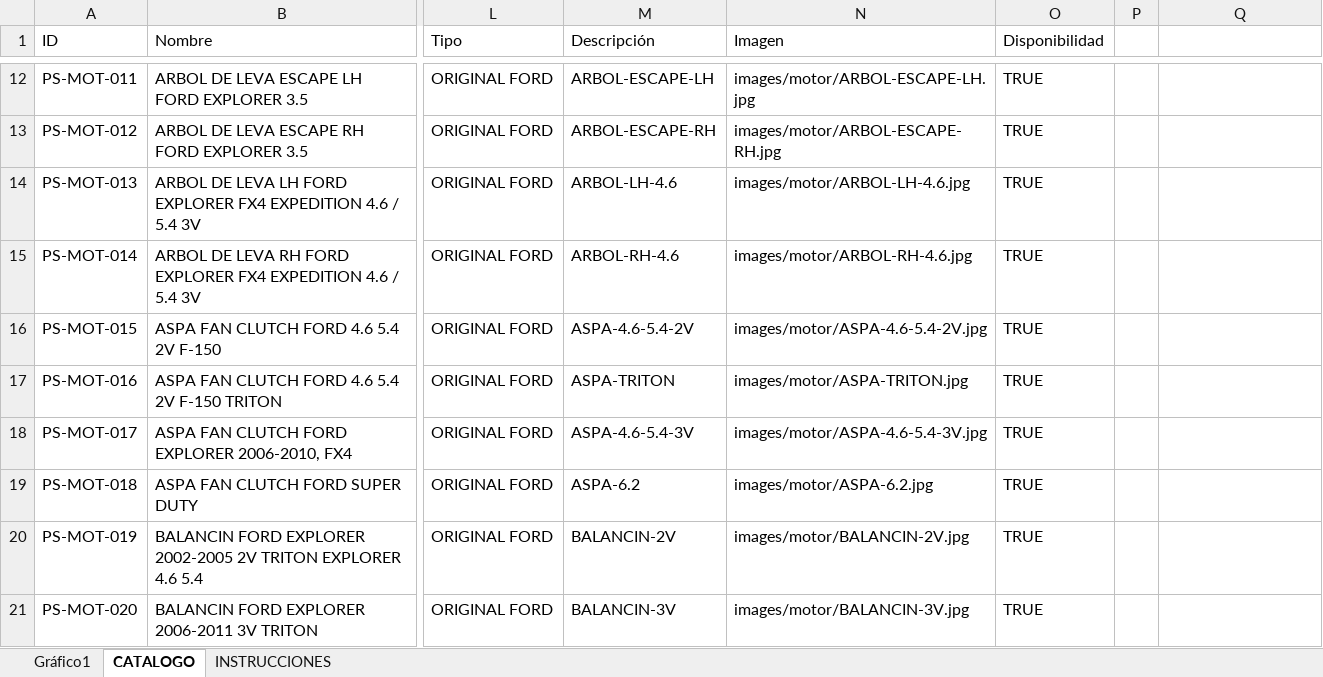
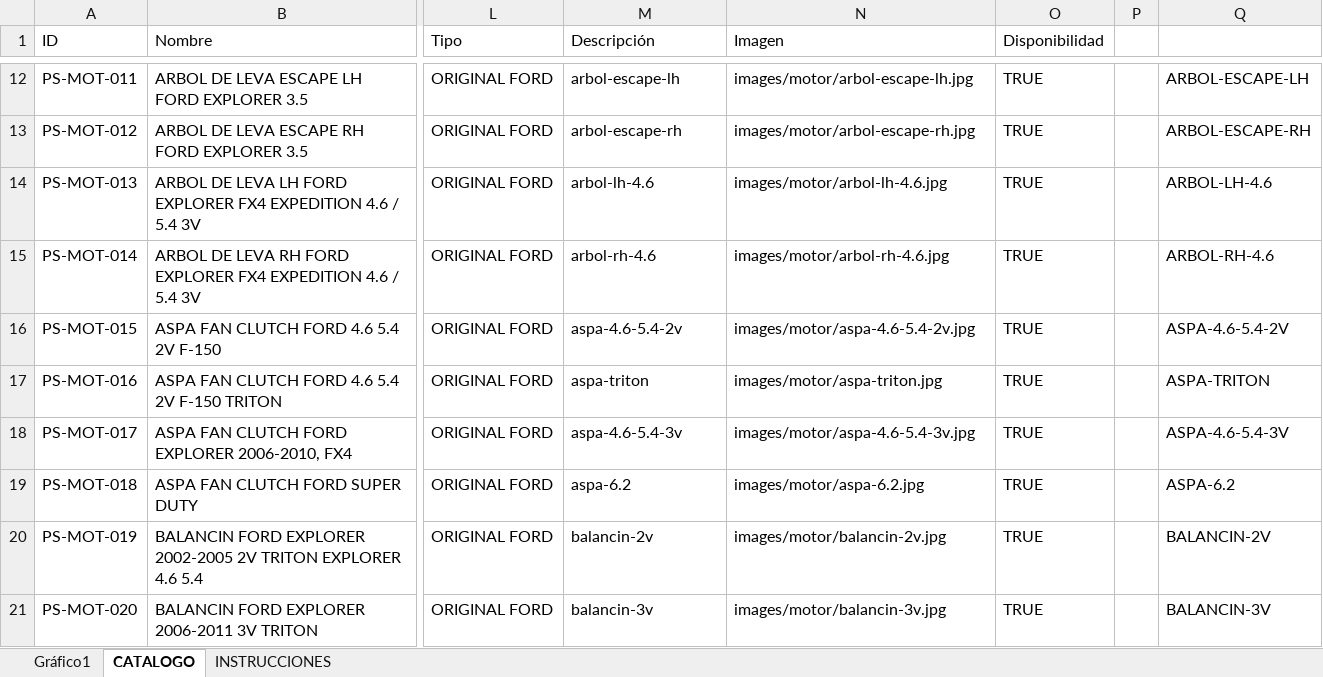
Before and after one commit to felixbozo8-gif/Parstsolutions, an Excel workbook: PARTSOLUTIONS_CATALOGO_MASTER.xlsx, sheet CATALOGO, drawn as a sheet; only a part is shown, gaps mark what is left out; values as stored, in another font and other column widths than the file's, no cell formats; the diff covers the shown part only; the diff names each change by its address in the sheet, - before the commit and + after, or states it on an @@ line.

```diff
--- a/PARTSOLUTIONS_CATALOGO_MASTER.xlsx (sheet CATALOGO)
+++ b/PARTSOLUTIONS_CATALOGO_MASTER.xlsx (sheet CATALOGO)
-M12 (Descripción): ARBOL-ESCAPE-LH
+M12 (Descripción): arbol-escape-lh
-N12 (Imagen): images/motor/ARBOL-ESCAPE-LH.jpg
+N12 (Imagen): images/motor/arbol-escape-lh.jpg
-Q12: (empty)
+Q12: ARBOL-ESCAPE-LH
-M13 (Descripción): ARBOL-ESCAPE-RH
+M13 (Descripción): arbol-escape-rh
-N13 (Imagen): images/motor/ARBOL-ESCAPE-RH.jpg
+N13 (Imagen): images/motor/arbol-escape-rh.jpg
-Q13: (empty)
+Q13: ARBOL-ESCAPE-RH
-M14 (Descripción): ARBOL-LH-4.6
+M14 (Descripción): arbol-lh-4.6
-N14 (Imagen): images/motor/ARBOL-LH-4.6.jpg
+N14 (Imagen): images/motor/arbol-lh-4.6.jpg
-Q14: (empty)
+Q14: ARBOL-LH-4.6
-M15 (Descripción): ARBOL-RH-4.6
+M15 (Descripción): arbol-rh-4.6
-N15 (Imagen): images/motor/ARBOL-RH-4.6.jpg
+N15 (Imagen): images/motor/arbol-rh-4.6.jpg
-Q15: (empty)
+Q15: ARBOL-RH-4.6
-M16 (Descripción): ASPA-4.6-5.4-2V
+M16 (Descripción): aspa-4.6-5.4-2v
-N16 (Imagen): images/motor/ASPA-4.6-5.4-2V.jpg
+N16 (Imagen): images/motor/aspa-4.6-5.4-2v.jpg
-Q16: (empty)
+Q16: ASPA-4.6-5.4-2V
-M17 (Descripción): ASPA-TRITON
+M17 (Descripción): aspa-triton
-N17 (Imagen): images/motor/ASPA-TRITON.jpg
+N17 (Imagen): images/motor/aspa-triton.jpg
-Q17: (empty)
+Q17: ASPA-TRITON
-M18 (Descripción): ASPA-4.6-5.4-3V
+M18 (Descripción): aspa-4.6-5.4-3v
-N18 (Imagen): images/motor/ASPA-4.6-5.4-3V.jpg
+N18 (Imagen): images/motor/aspa-4.6-5.4-3v.jpg
-Q18: (empty)
+Q18: ASPA-4.6-5.4-3V
-M19 (Descripción): ASPA-6.2
+M19 (Descripción): aspa-6.2
-N19 (Imagen): images/motor/ASPA-6.2.jpg
+N19 (Imagen): images/motor/aspa-6.2.jpg
-Q19: (empty)
+Q19: ASPA-6.2
-M20 (Descripción): BALANCIN-2V
+M20 (Descripción): balancin-2v
-N20 (Imagen): images/motor/BALANCIN-2V.jpg
+N20 (Imagen): images/motor/balancin-2v.jpg
-Q20: (empty)
+Q20: BALANCIN-2V
-M21 (Descripción): BALANCIN-3V
+M21 (Descripción): balancin-3v
-N21 (Imagen): images/motor/BALANCIN-3V.jpg
+N21 (Imagen): images/motor/balancin-3v.jpg
-Q21: (empty)
+Q21: BALANCIN-3V
```
Also changed, not shown: 1499 edited cells elsewhere in this sheet, cell formats, formulas that keep their value, hidden cells, charts or pictures, 1 other file.
